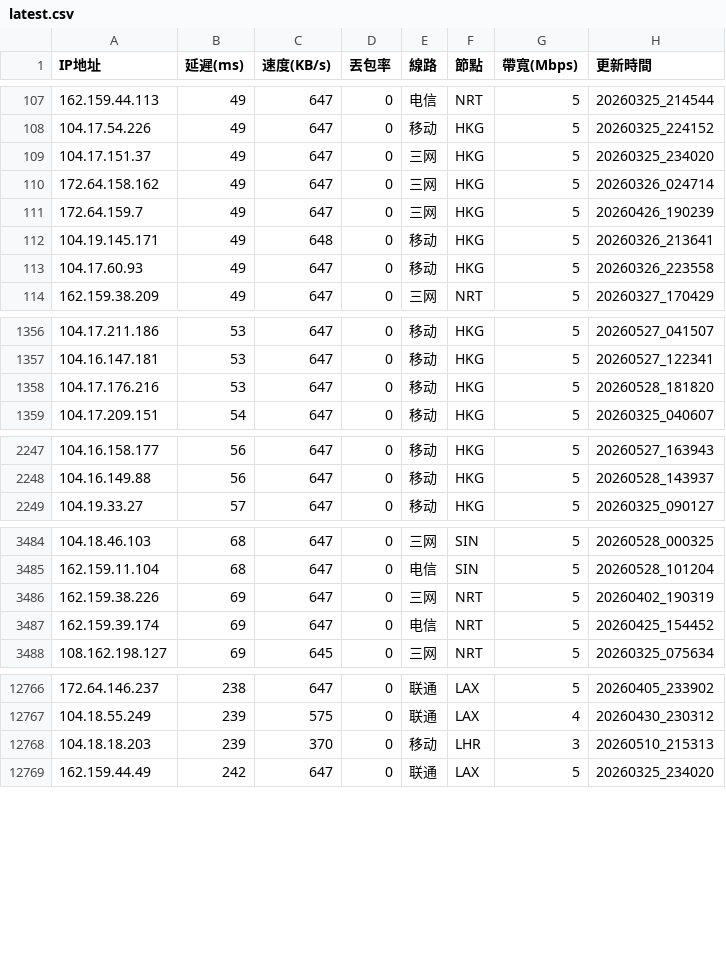
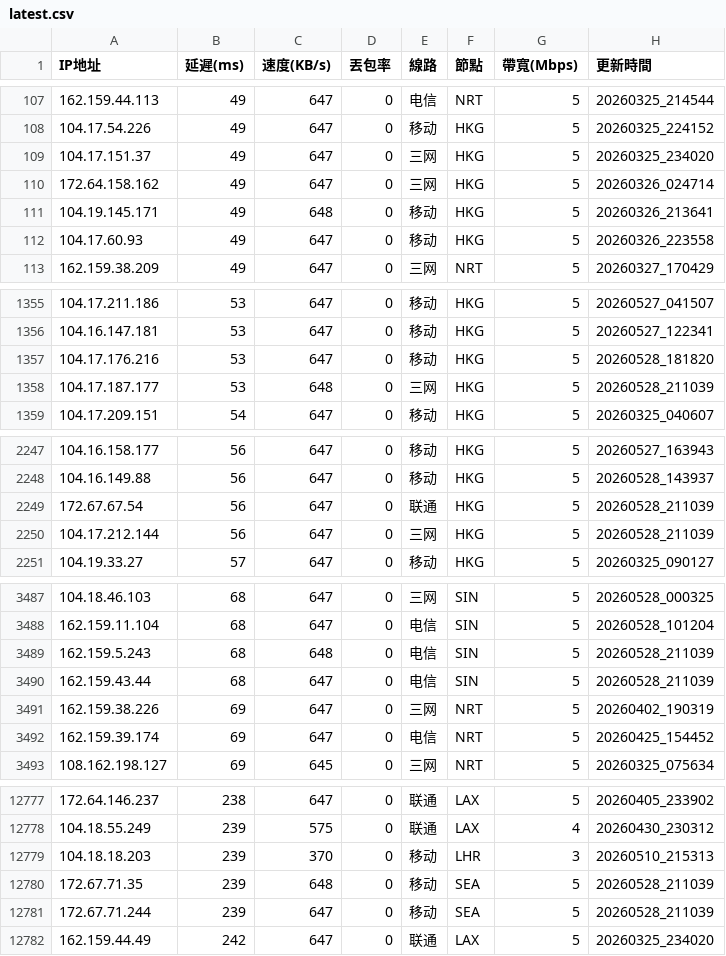
Before and after one commit to ssroom/ydltdx, a CSV file: data/latest.csv, drawn as a sheet; only a part is shown, gaps mark what is left out; the diff covers the shown part only.

```diff
--- a/data/latest.csv
+++ b/data/latest.csv
@@ -110,3 +110,2 @@
 172.64.158.162,49,647,0,三网,HKG,5,20260326_024714
-172.64.159.7,49,647,0,三网,HKG,5,20260426_190239
 104.19.145.171,49,648,0,移动,HKG,5,20260326_213641
@@ -1358,2 +1357,3 @@
 104.17.176.216,53,647,0,移动,HKG,5,20260528_181820
+104.17.187.177,53,648,0,三网,HKG,5,20260528_211039
 104.17.209.151,54,647,0,移动,HKG,5,20260325_040607
@@ -2248,2 +2248,4 @@
 104.16.149.88,56,647,0,移动,HKG,5,20260528_143937
+172.67.67.54,56,647,0,联通,HKG,5,20260528_211039
+104.17.212.144,56,647,0,三网,HKG,5,20260528_211039
 104.19.33.27,57,647,0,移动,HKG,5,20260325_090127
@@ -3485,2 +3488,4 @@
 162.159.11.104,68,647,0,电信,SIN,5,20260528_101204
+162.159.5.243,68,648,0,电信,SIN,5,20260528_211039
+162.159.43.44,68,647,0,电信,SIN,5,20260528_211039
 162.159.38.226,69,647,0,三网,NRT,5,20260402_190319
@@ -12768,2 +12779,4 @@
 104.18.18.203,239,370,0,移动,LHR,3,20260510_215313
+172.67.71.35,239,648,0,移动,SEA,5,20260528_211039
+172.67.71.244,239,647,0,移动,SEA,5,20260528_211039
 162.159.44.49,242,647,0,联通,LAX,5,20260325_234020
```
Also changed, not shown: 11 added rows and 4 removed rows elsewhere in this file, data/current.csv, 5 other files.
